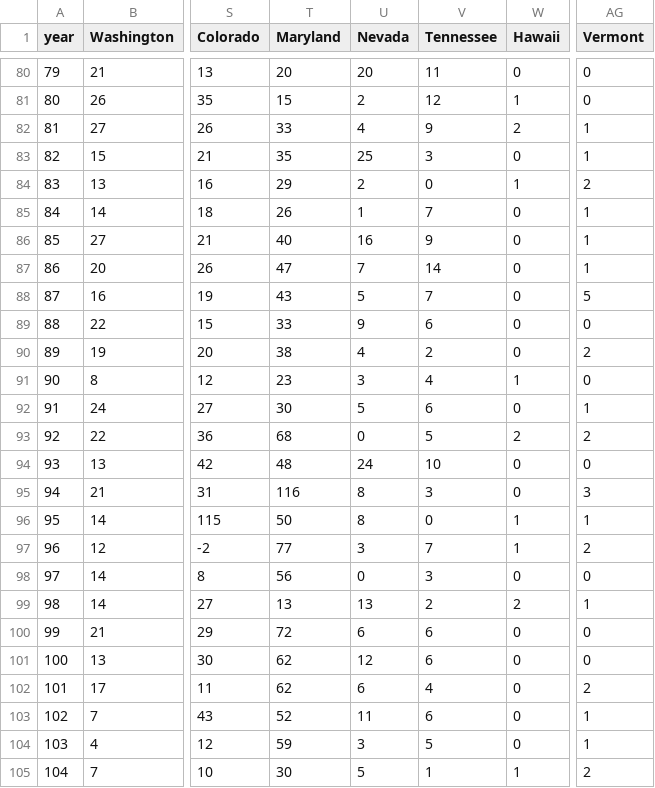
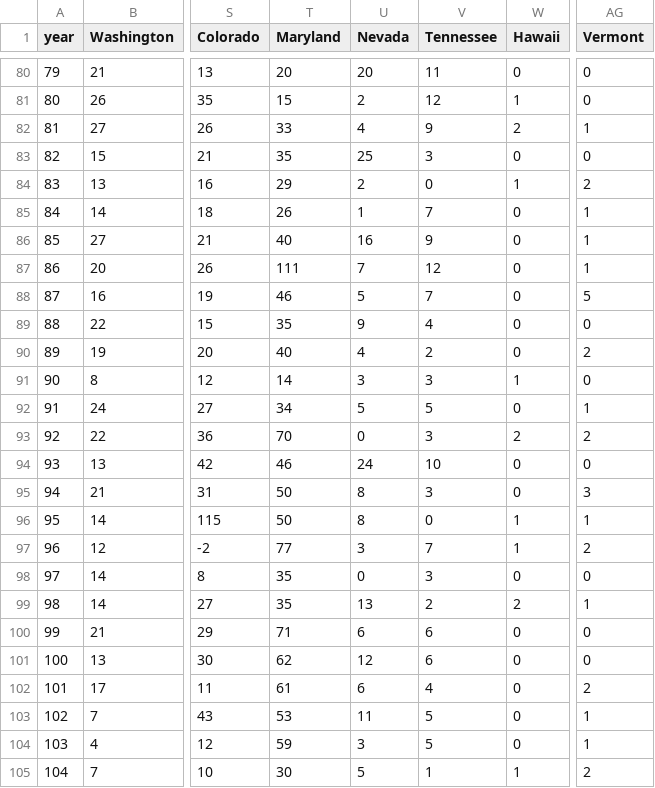
Before and after one commit to mattjgally/corona, a CSV file: new_deaths.csv, drawn as a sheet; only a part is shown, gaps mark what is left out; the diff covers the shown part only; the diff names each change by its address in the sheet, - before the commit and + after, or states it on an @@ line.

```diff
--- a/new_deaths.csv
+++ b/new_deaths.csv
-AG83 (Vermont): 1
+AG83 (Vermont): 0
-T87 (Maryland): 47
+T87 (Maryland): 111
-V87 (Tennessee): 14
+V87 (Tennessee): 12
-T88 (Maryland): 43
+T88 (Maryland): 46
-T89 (Maryland): 33
+T89 (Maryland): 35
-V89 (Tennessee): 6
+V89 (Tennessee): 4
-T90 (Maryland): 38
+T90 (Maryland): 40
-T91 (Maryland): 23
+T91 (Maryland): 14
-V91 (Tennessee): 4
+V91 (Tennessee): 3
-T92 (Maryland): 30
+T92 (Maryland): 34
-V92 (Tennessee): 6
+V92 (Tennessee): 5
-T93 (Maryland): 68
+T93 (Maryland): 70
-V93 (Tennessee): 5
+V93 (Tennessee): 3
-T94 (Maryland): 48
+T94 (Maryland): 46
-T95 (Maryland): 116
+T95 (Maryland): 50
-T98 (Maryland): 56
+T98 (Maryland): 35
-T99 (Maryland): 13
+T99 (Maryland): 35
-T100 (Maryland): 72
+T100 (Maryland): 71
-T102 (Maryland): 62
+T102 (Maryland): 61
-T103 (Maryland): 52
+T103 (Maryland): 53
-V103 (Tennessee): 6
+V103 (Tennessee): 5
```
Also changed, not shown: 3 added rows and 1 edited cell elsewhere in this file, new_cases.csv, organized_data6.csv, 3 other files.
